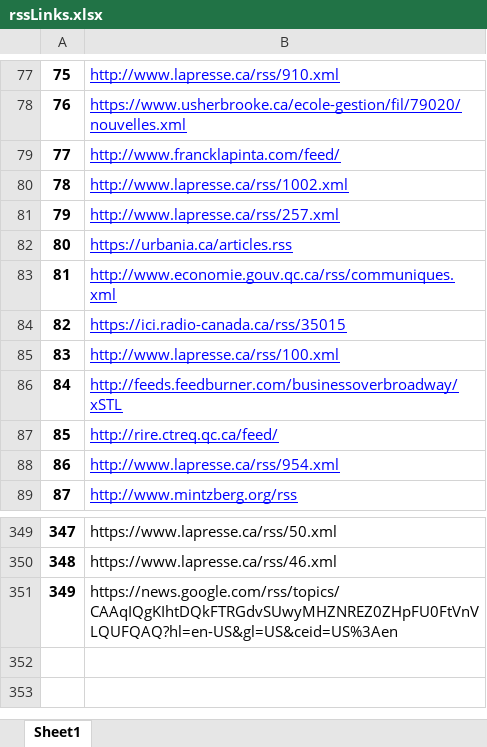
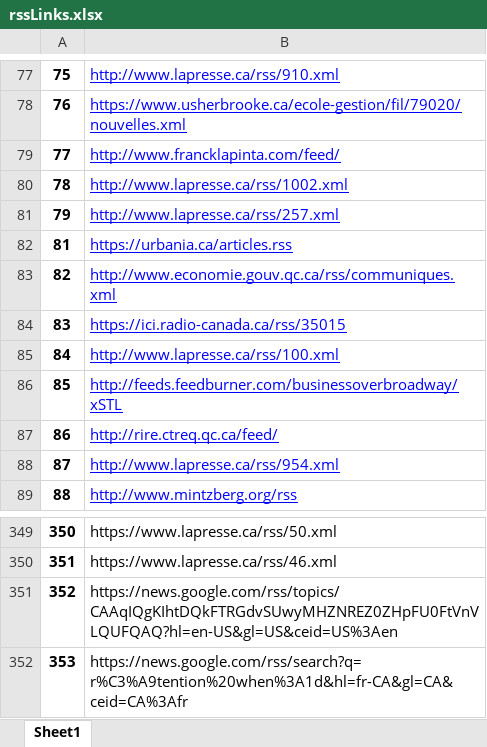
Before and after one commit to aubertsigouin/veilleTC, an Excel workbook: src/params/rssLinks.xlsx, sheet Sheet1, drawn as a sheet; only a part is shown, gaps mark what is left out; values as stored, in another font and other column widths than the file's, no borders; the diff names each change by its address in the sheet, - before the commit and + after, or states it on an @@ line.

```diff
--- a/src/params/rssLinks.xlsx (sheet Sheet1)
+++ b/src/params/rssLinks.xlsx (sheet Sheet1)
@@ column A renumbered between rows 82 and 351 @@
+row 352: 353 | https://news.google.com/rss/search?q=r%C3%A9tention%20when%3A1d&hl=fr-CA&gl=CA&ceid=CA%3Afr
```
Also changed, not shown: 4 other files.
